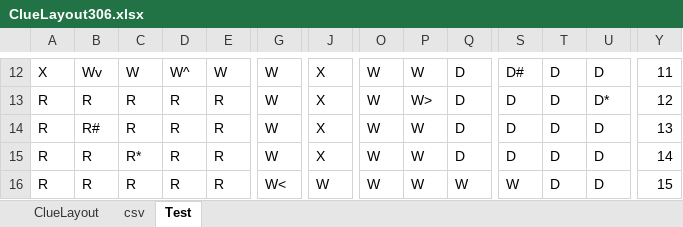
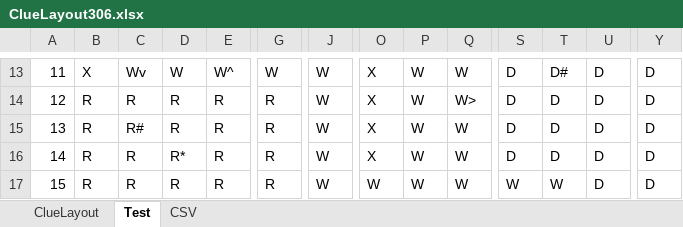
Before and after one commit to danielrosen29/ClueGameNew, an Excel workbook: data/ClueLayout306.xlsx, sheet Test, drawn as a sheet; only a part is shown, gaps mark what is left out; values as stored, in another font and other column widths than the file's, no cell formats; addresses are those after the commit; the diff covers the shown part only; the diff names each change by its address in the sheet, - before the commit and + after, or states it on an @@ line.

```diff
--- a/data/ClueLayout306.xlsx (sheet Test)
+++ b/data/ClueLayout306.xlsx (sheet Test)
-sheet tab: csv
+sheet tab: CSV
-A13: X
+A13: 11
-B13: Wv
+B13: X
-C13: W
+C13: Wv
-D13: W^
+D13: W
-E13: W
+E13: W^
-J13:J16: X
+J13:J16: W
-O13:O16: W
+O13:O16: X
-Q13: D
+Q13: W
-S13: D#
+S13: D
-T13: D
+T13: D#
-Y13: 11
+Y13: D
-A14: R
+A14: 12
-G14:G16: W
+G14:G16: R
-P14: W>
+P14: W
-Q14: D
+Q14: W>
-U14: D*
+U14: D
-Y14: 12
+Y14: D
-A15: R
+A15: 13
-B15: R#
+B15: R
-C15: R
+C15: R#
-Q15:Q16: D
+Q15:Q16: W
-Y15: 13
+Y15: D
-A16: R
+A16: 14
-C16: R*
+C16: R
-D16: R
+D16: R*
-Y16: 14
+Y16: D
-A17: R
+A17: 15
-G17: W<
+G17: R
-T17: D
+T17: W
-Y17: 15
+Y17: D
```
Also changed, not shown: 1 added row, 1 removed row and 177 edited cells elsewhere in this sheet, sheet ClueLayout, cell formats, 19 other files.
